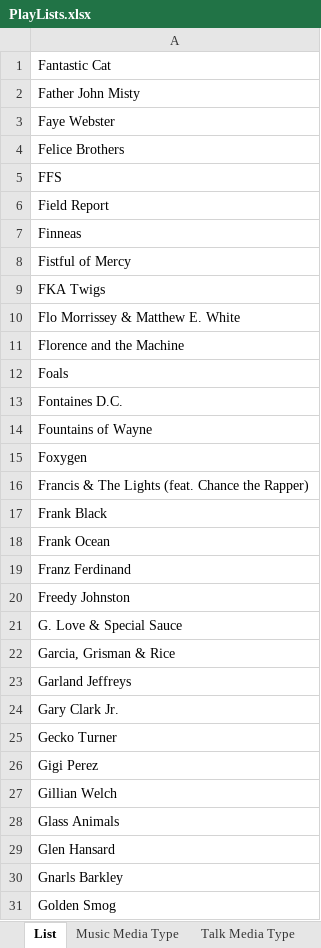
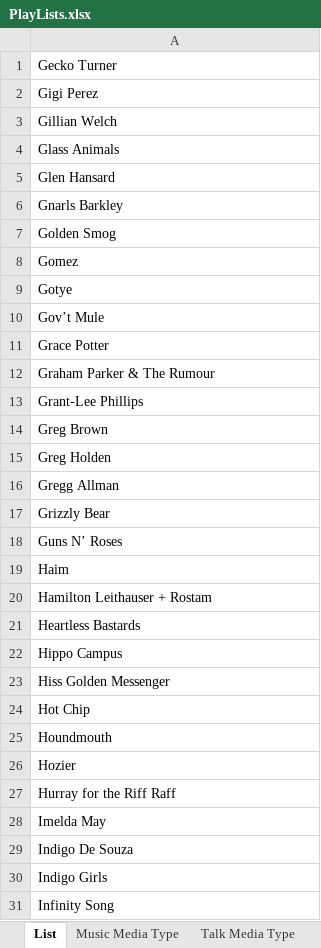
Before and after one commit to brianmcgrathnet/onlineradio, an Excel workbook: PlayLists.xlsx, sheet List, drawn as a sheet; only a part is shown; the shorter side is filled out with more unchanged rows; values as stored, in another font and other column widths than the file's, no borders; the diff names each change by its address in the sheet, - before the commit and + after, or states it on an @@ line.

Commit message:
updates

```diff
--- a/PlayLists.xlsx (sheet List)
+++ b/PlayLists.xlsx (sheet List)
-row 1: Fantastic Cat
-row 2: Father John Misty
-row 3: Faye Webster
-row 4: Felice Brothers
-row 5: FFS
-row 6: Field Report
-row 7: Finneas
-row 8: Fistful of Mercy
-row 9: FKA Twigs
-row 10: Flo Morrissey & Matthew E. White
-row 11: Florence and the Machine
-row 12: Foals
-row 13: Fontaines D.C.
-row 14: Fountains of Wayne
-row 15: Foxygen
-row 16: Francis & The Lights (feat. Chance the Rapper)
-row 17: Frank Black
-row 18: Frank Ocean
-row 19: Franz Ferdinand
-row 20: Freedy Johnston
-row 21: G. Love & Special Sauce
-row 22: Garcia, Grisman & Rice
-row 23: Garland Jeffreys
-row 24: Gary Clark Jr.
```
Also changed, not shown: sheet Music Media Type.
